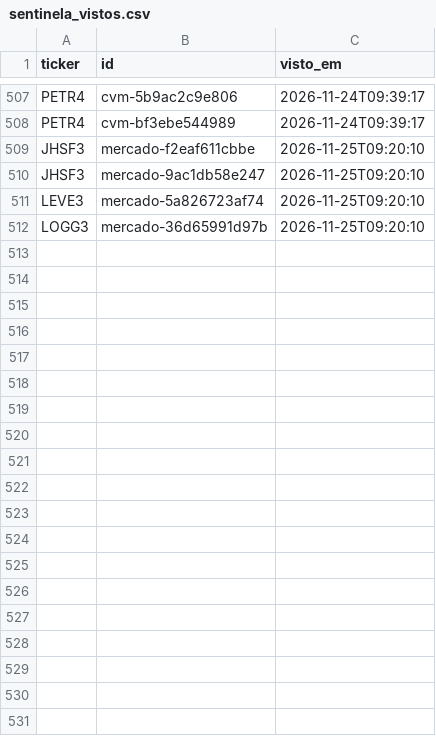
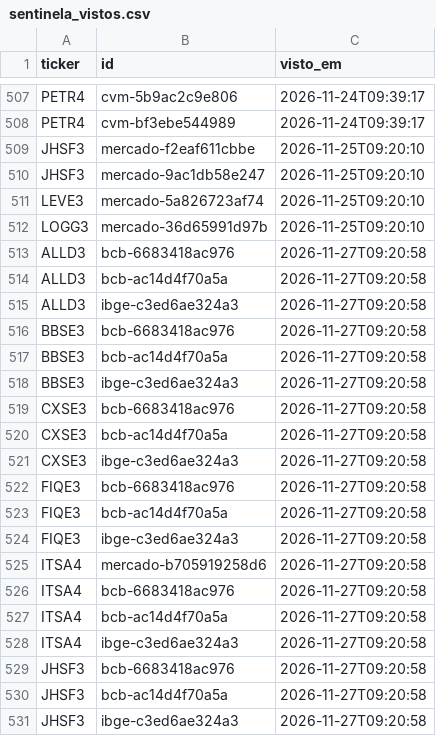
Before and after one commit to GabrielScript/Portfolio-Optimization, a CSV file: simulador/sentinela_vistos.csv, drawn as a sheet; only a part is shown, gaps mark what is left out; the diff covers the shown part only.

Commit message:
data: Sentinela até 27/11/2026 09:20 (rodada horária)

```diff
--- a/simulador/sentinela_vistos.csv
+++ b/simulador/sentinela_vistos.csv
@@ -512 +512,20 @@ LEVE3,mercado-5a826723af74,2026-11-25T09:20:10
 LOGG3,mercado-36d65991d97b,2026-11-25T09:20:10
+ALLD3,bcb-6683418ac976,2026-11-27T09:20:58
+ALLD3,bcb-ac14d4f70a5a,2026-11-27T09:20:58
+ALLD3,ibge-c3ed6ae324a3,2026-11-27T09:20:58
+BBSE3,bcb-6683418ac976,2026-11-27T09:20:58
+BBSE3,bcb-ac14d4f70a5a,2026-11-27T09:20:58
+BBSE3,ibge-c3ed6ae324a3,2026-11-27T09:20:58
+CXSE3,bcb-6683418ac976,2026-11-27T09:20:58
+CXSE3,bcb-ac14d4f70a5a,2026-11-27T09:20:58
+CXSE3,ibge-c3ed6ae324a3,2026-11-27T09:20:58
+FIQE3,bcb-6683418ac976,2026-11-27T09:20:58
+FIQE3,bcb-ac14d4f70a5a,2026-11-27T09:20:58
+FIQE3,ibge-c3ed6ae324a3,2026-11-27T09:20:58
+ITSA4,mercado-b705919258d6,2026-11-27T09:20:58
+ITSA4,bcb-6683418ac976,2026-11-27T09:20:58
+ITSA4,bcb-ac14d4f70a5a,2026-11-27T09:20:58
+ITSA4,ibge-c3ed6ae324a3,2026-11-27T09:20:58
+JHSF3,bcb-6683418ac976,2026-11-27T09:20:58
+JHSF3,bcb-ac14d4f70a5a,2026-11-27T09:20:58
+JHSF3,ibge-c3ed6ae324a3,2026-11-27T09:20:58
```
Also changed, not shown: 31 added rows elsewhere in this file, simulador/sentinela_pontuacao.csv, 1 other file.
